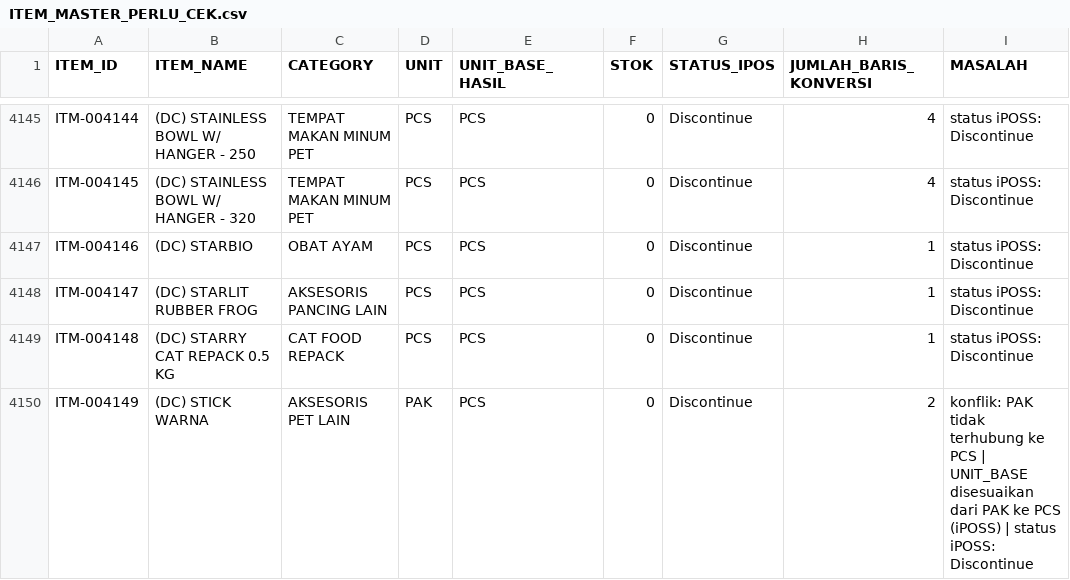
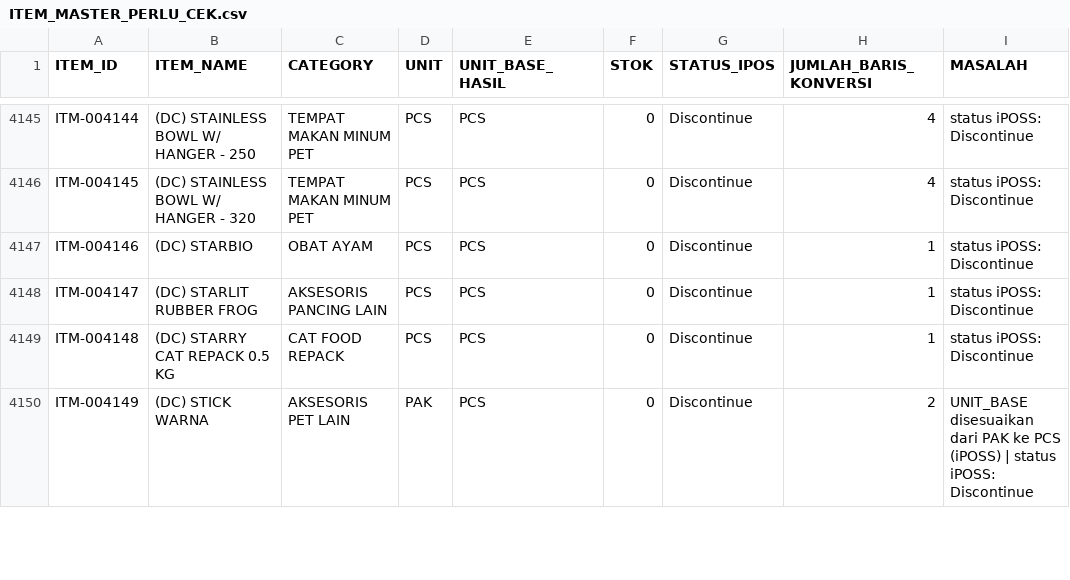
Before and after one commit to bambangjdid-creator/system-management-pembelian, a CSV file: templates/google-sheets/wms/ITEM_MASTER_PERLU_CEK.csv, drawn as a sheet; only a part is shown, gaps mark what is left out; the diff covers the shown part only.

```diff
--- a/templates/google-sheets/wms/ITEM_MASTER_PERLU_CEK.csv
+++ b/templates/google-sheets/wms/ITEM_MASTER_PERLU_CEK.csv
@@ -4149,2 +4149,2 @@ ITM-004147,(DC) STARLIT RUBBER FROG,AKSESORIS PANCING LAIN,PCS,PCS,0,Discontinue
 ITM-004148,(DC) STARRY CAT REPACK 0.5 KG,CAT FOOD REPACK,PCS,PCS,0,Discontinue,1,status iPOSS: Discontinue
-ITM-004149,(DC) STICK WARNA,AKSESORIS PET LAIN,PAK,PCS,0,Discontinue,2,konflik: PAK tidak terhubung ke PCS | UNIT_BASE disesuaikan dari PAK ke PCS (iPOSS) | status iPOSS: Discontinue
+ITM-004149,(DC) STICK WARNA,AKSESORIS PET LAIN,PAK,PCS,0,Discontinue,2,UNIT_BASE disesuaikan dari PAK ke PCS (iPOSS) | status iPOSS: Discontinue
```
Also changed, not shown: 53 edited cells elsewhere in this file, 13 other files.
